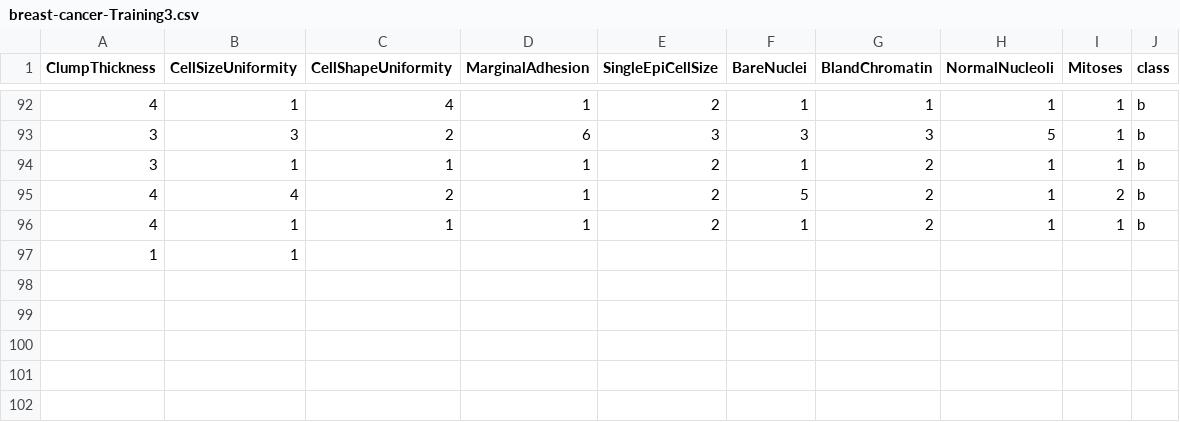
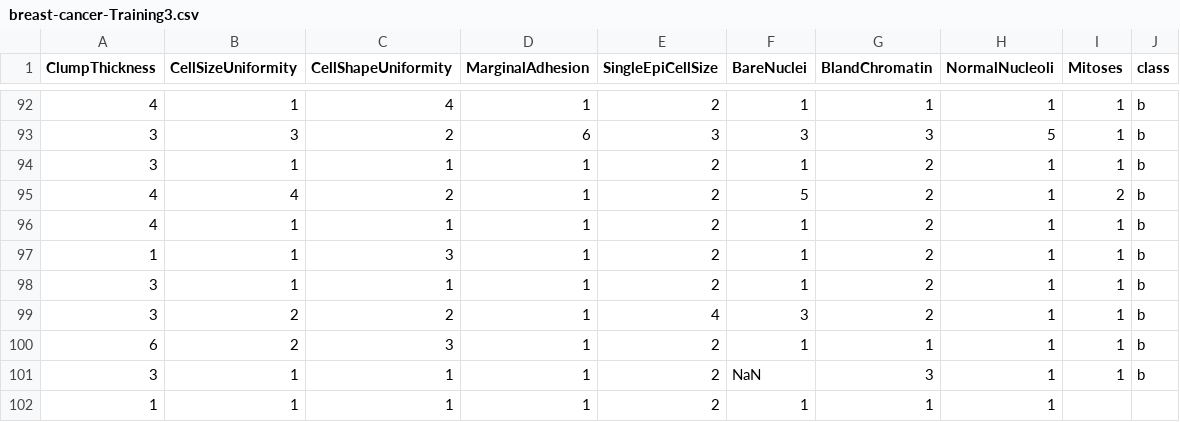
Before and after one commit to FatioSE/Kernel-PCA-DR, a CSV file: datasets/breast-cancer/breast-cancer-Training3.csv, drawn as a sheet; only a part is shown, gaps mark what is left out.

```diff
--- a/datasets/breast-cancer/breast-cancer-Training3.csv
+++ b/datasets/breast-cancer/breast-cancer-Training3.csv
@@ -96,2 +96,7 @@ ClumpThickness,CellSizeUniformity,CellShapeUniformity,MarginalAdhesion,SingleEpi
 4,1,1,1,2,1,2,1,1,b
-1,1,
+1,1,3,1,2,1,2,1,1,b
+3,1,1,1,2,1,2,1,1,b
+3,2,2,1,4,3,2,1,1,b
+6,2,3,1,2,1,1,1,1,b
+3,1,1,1,2,NaN,3,1,1,b
+1,1,1,1,2,1,1,1
```
